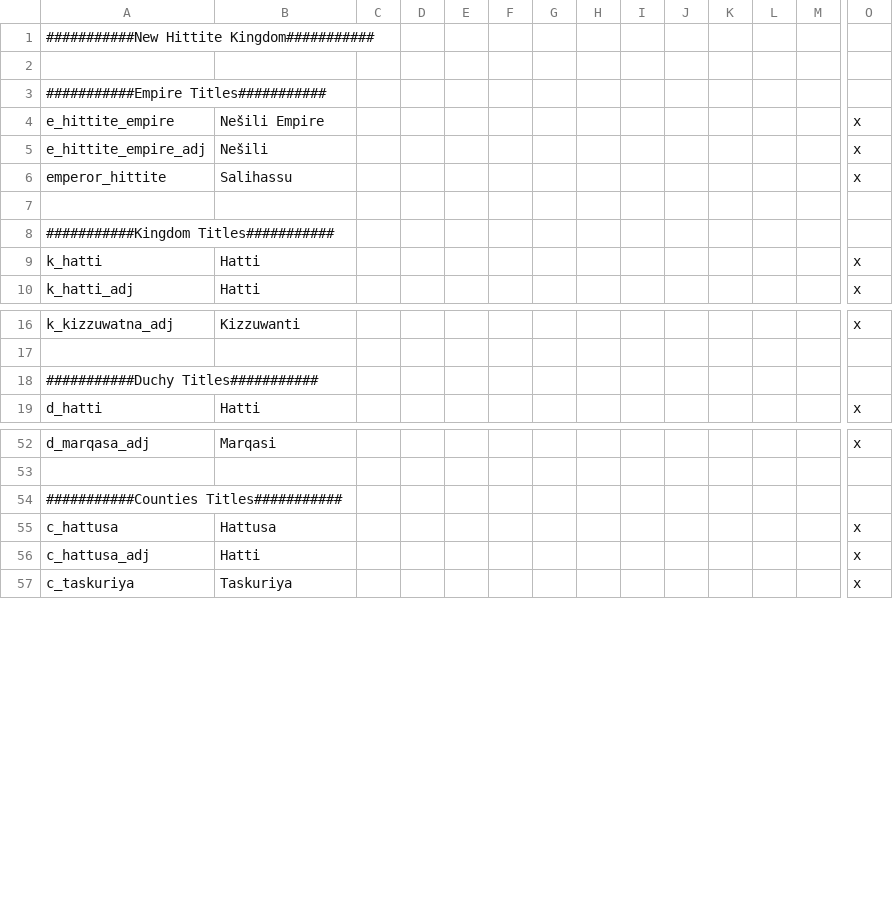
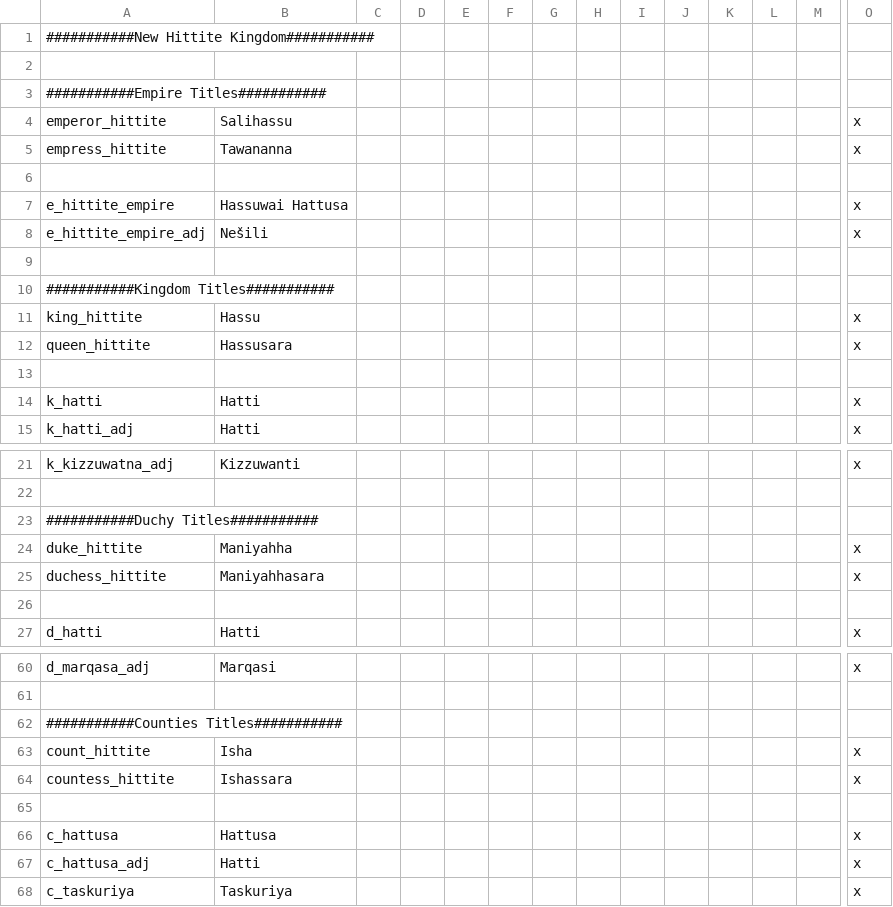
Before and after one commit to Conramagne/Bronze-Age-Mod, a CSV file: Fluvial Kings/localisation/00_hittite_empire.csv, drawn as a sheet; only a part is shown, gaps mark what is left out; addresses are those after the commit; rows hold the shown columns only; the diff names each change by its address in the sheet, - before the commit and + after, or states it on an @@ line.

Commit message:
Uploaded Hittite Localization

```diff
--- a/Fluvial Kings/localisation/00_hittite_empire.csv
+++ b/Fluvial Kings/localisation/00_hittite_empire.csv
@@ row 6 moved to row 4: emperor_hittite @@
+row 5: empress_hittite | Tawananna |  |  |  |  |  |  |  |  |  |  |  | x
+row 6: (empty)
-B7: Nešili Empire
+B7: Hassuwai Hattusa
+row 11: king_hittite | Hassu |  |  |  |  |  |  |  |  |  |  |  | x
+row 12: queen_hittite | Hassusara |  |  |  |  |  |  |  |  |  |  |  | x
+row 13: (empty)
+row 24: duke_hittite | Maniyahha |  |  |  |  |  |  |  |  |  |  |  | x
+row 25: duchess_hittite | Maniyahhasara |  |  |  |  |  |  |  |  |  |  |  | x
+row 26: (empty)
+row 63: count_hittite | Isha |  |  |  |  |  |  |  |  |  |  |  | x
+row 64: countess_hittite | Ishassara |  |  |  |  |  |  |  |  |  |  |  | x
+row 65: (empty)
```
